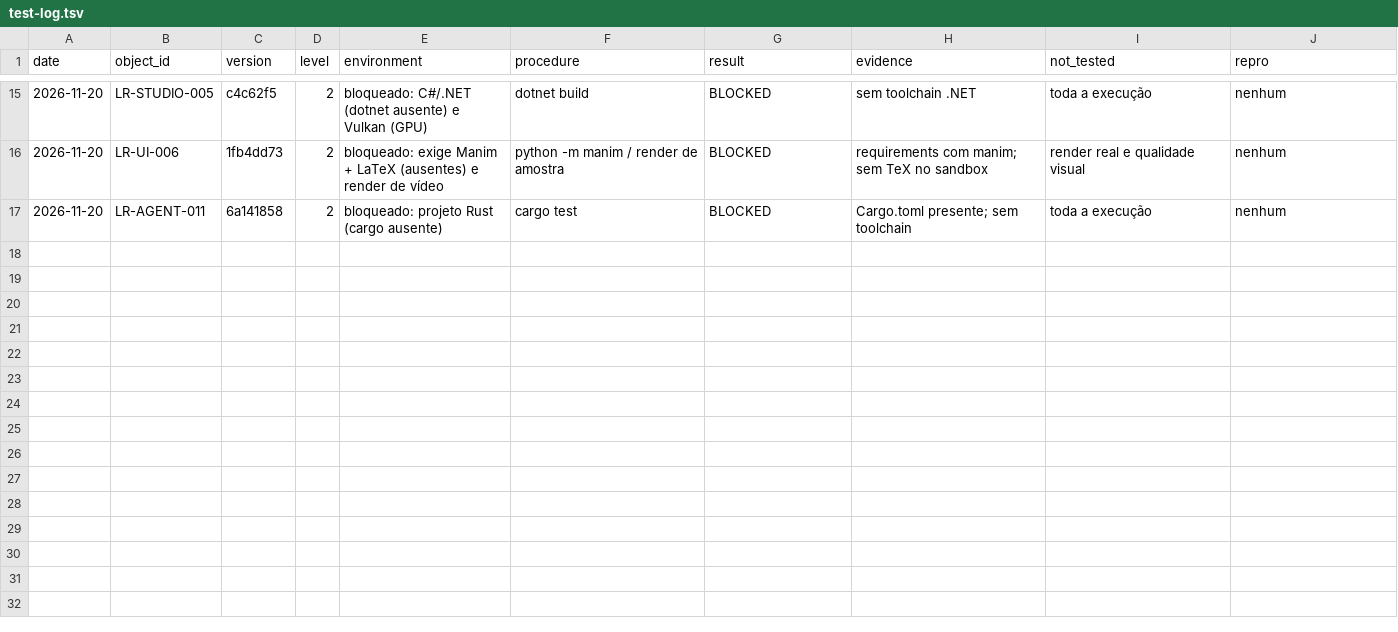
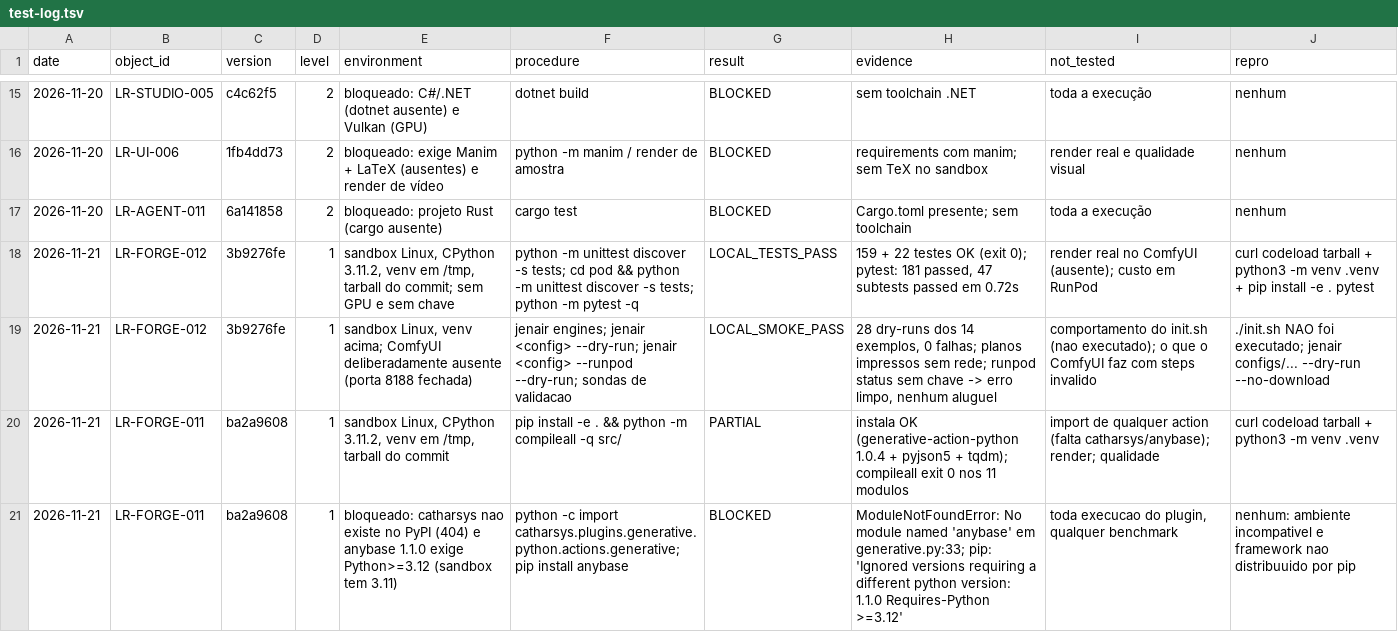
Before and after one commit to BloomRX/Lia-Research, a TSV file: data/testing/test-log.tsv, drawn as a sheet; only a part is shown, gaps mark what is left out; the diff names each change by its address in the sheet, - before the commit and + after, or states it on an @@ line.

Commit message:
test(log): 4 execucoes locais para LR-FORGE-011 e LR-FORGE-012 (base chega a 20 linhas)
- LR-FORGE-012: suítes no comando do CI (LOCAL_TESTS_PASS) e smoke de CLI com 28 dry-runs
  (LOCAL_SMOKE_PASS); nada de render — ComfyUI e GPU ausentes por decisao
- LR-FORGE-011: install + compileall como PARTIAL (import bloqueado) e a dependencia que nao
  instala como BLOCKED, com causa nomeada (Requires-Python >=3.12 / catharsys fora do PyPI)

Co-authored-by: arena-agent <297053741+arena-agent@users.noreply.github.com>

```diff
--- a/data/testing/test-log.tsv
+++ b/data/testing/test-log.tsv
+row 18: 2026-11-21 | LR-FORGE-012 | 3b9276fe | 1 | sandbox Linux, CPython 3.11.2, venv em /tmp, tarball do commit; sem GPU e sem chave | python -m unittest discover -s tests; cd pod && python -m unittest discover -s tests; python -m pytest -q | LOCAL_TESTS_PASS | 159 + 22 testes OK (exit 0); pytest: 181 passed, 47 subtests passed em 0.72s | render real no ComfyUI (ausente); custo em RunPod | curl codeload tarball + python3 -m venv .venv + pip install -e . pytest
+row 19: 2026-11-21 | LR-FORGE-012 | 3b9276fe | 1 | sandbox Linux, venv acima; ComfyUI deliberadamente ausente (porta 8188 fechada) | jenair engines; jenair <config> --dry-run; jenair <config> --runpod --dry-run; sondas de validacao | LOCAL_SMOKE_PASS | 28 dry-runs dos 14 exemplos, 0 falhas; planos impressos sem rede; runpod status sem chave -> erro limpo, nenhum aluguel | comportamento do init.sh (nao executado); o que o ComfyUI faz com steps invalido | ./init.sh NAO foi executado; jenair configs/... --dry-run --no-download
+row 20: 2026-11-21 | LR-FORGE-011 | ba2a9608 | 1 | sandbox Linux, CPython 3.11.2, venv em /tmp, tarball do commit | pip install -e . && python -m compileall -q src/ | PARTIAL | instala OK (generative-action-python 1.0.4 + pyjson5 + tqdm); compileall exit 0 nos 11 modulos | import de qualquer action (falta catharsys/anybase); render; qualidade | curl codeload tarball + python3 -m venv .venv
+row 21: 2026-11-21 | LR-FORGE-011 | ba2a9608 | 1 | bloqueado: catharsys nao existe no PyPI (404) e anybase 1.1.0 exige Python>=3.12 (sandbox tem 3.11) | python -c import catharsys.plugins.generative.python.actions.generative; pip install anybase | BLOCKED | ModuleNotFoundError: No module named 'anybase' em generative.py:33; pip: 'Ignored versions requiring a different python version: 1.1.0 Requires-Python >=3.12' | toda execucao do plugin, qualquer benchmark | nenhum: ambiente incompativel e framework nao distribuuido por pip
```
